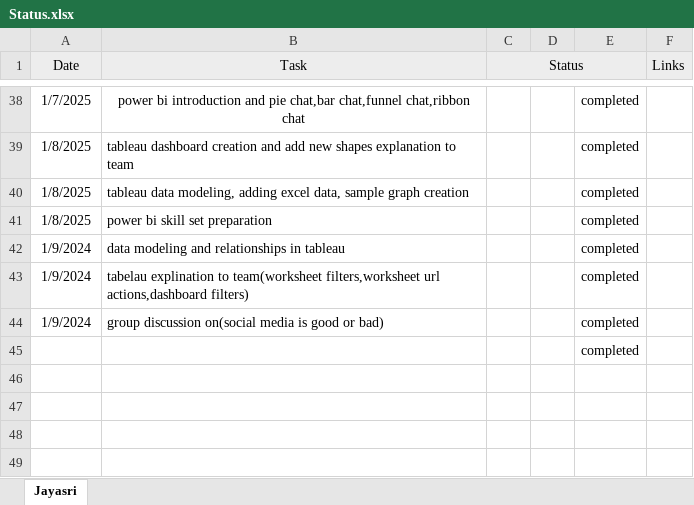
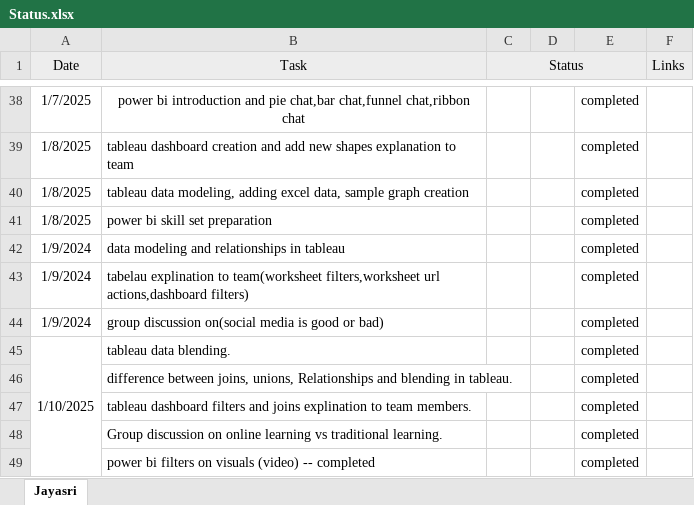
Before and after one commit to jayasriNandipu/Daily_Task_Status_, an Excel workbook: Status.xlsx, sheet Jayasri, drawn as a sheet; only a part is shown, gaps mark what is left out; values as stored, in another font and other column widths than the file's, no borders; removed rows and columns are numbered as before the commit, all else as after; the diff names each change by its address in the sheet, - before the commit and + after, or states it on an @@ line.

```diff
--- a/Status.xlsx (sheet Jayasri)
+++ b/Status.xlsx (sheet Jayasri)
-row 45:  |  |  |  | completed
+row 45: 1/10/2025 | tableau data blending. |  |  | completed
+row 46:  | difference between joins, unions, Relationships and blending in tableau. |  |  | completed
+row 47:  | tableau dashboard filters and joins explination to team members. |  |  | completed
+row 48:  | Group discussion on online learning vs traditional learning. |  |  | completed
+row 49:  | power bi filters on visuals (video) -- completed |  |  | completed
```
Also changed, not shown: 3 other files.
